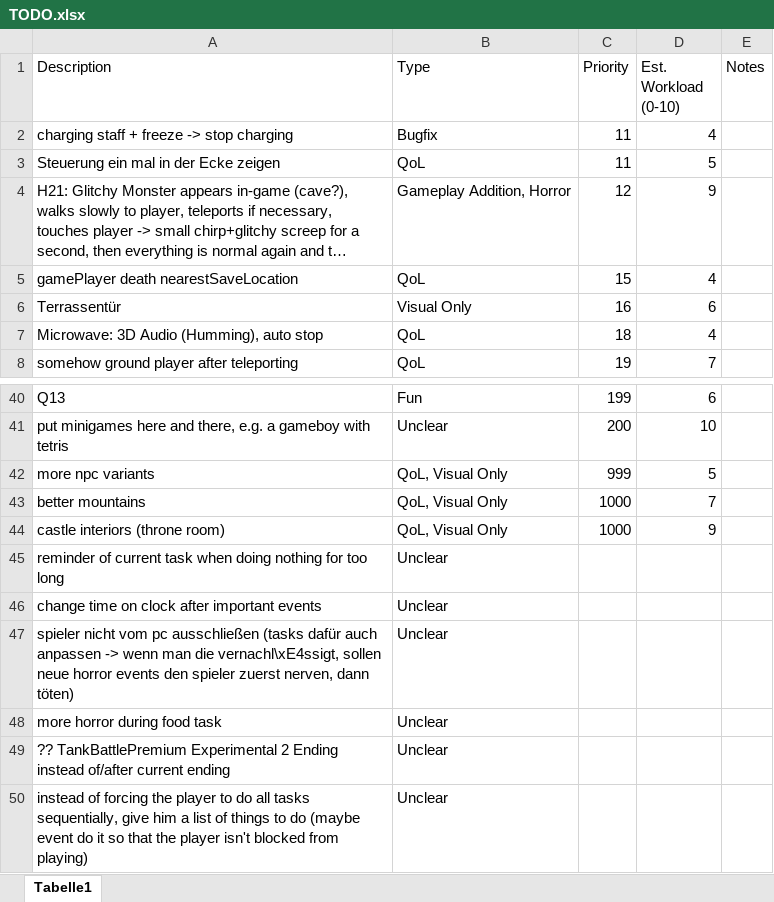
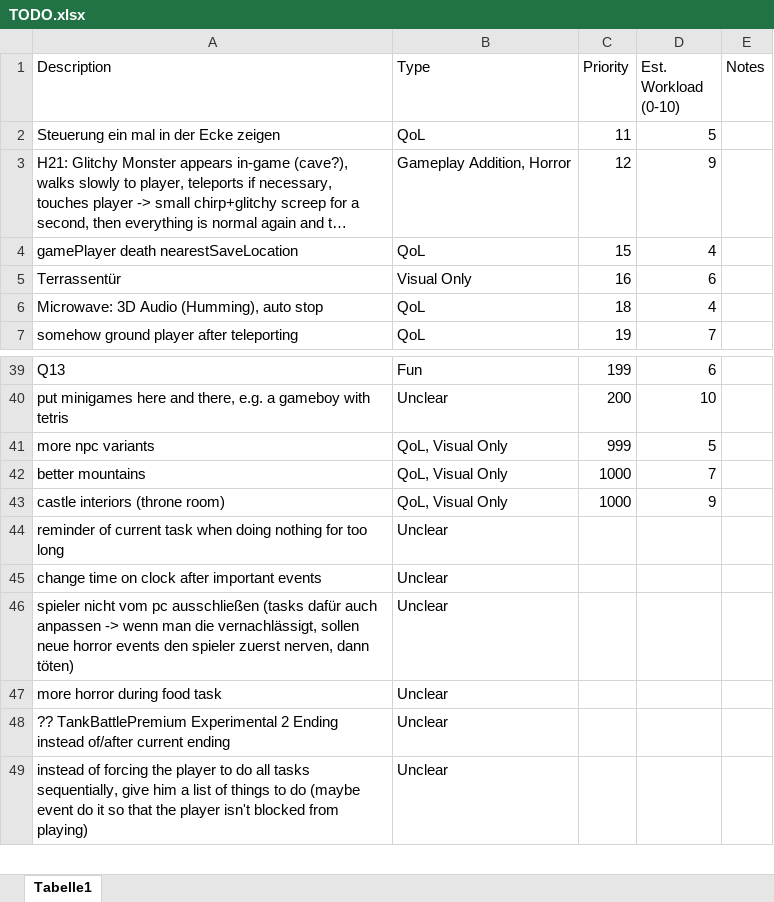
Before and after one commit to Maki99999/isekai-fake-rpg, an Excel workbook: Documents/TODO.xlsx, sheet Tabelle1, drawn as a sheet; only a part is shown, gaps mark what is left out; long unchanged cells end in …; values as stored, in another font and other column widths than the file's, no borders; conditional formats and table styles not drawn; removed rows and columns are numbered as before the commit, all else as after; the diff names each change by its address in the sheet, - before the commit and + after, or states it on an @@ line.

Commit message:
fixed staff still charging when player is frozen

```diff
--- a/Documents/TODO.xlsx (sheet Tabelle1)
+++ b/Documents/TODO.xlsx (sheet Tabelle1)
-row 2: charging staff + freeze -> stop charging | Bugfix | 11 | 4
-A46 (Description): …man die vernachl\xE4ssigt, sollen neue…
+A46 (Description): …man die vernachlässigt, sollen neue…
```
Also changed, not shown: 1 other file.
